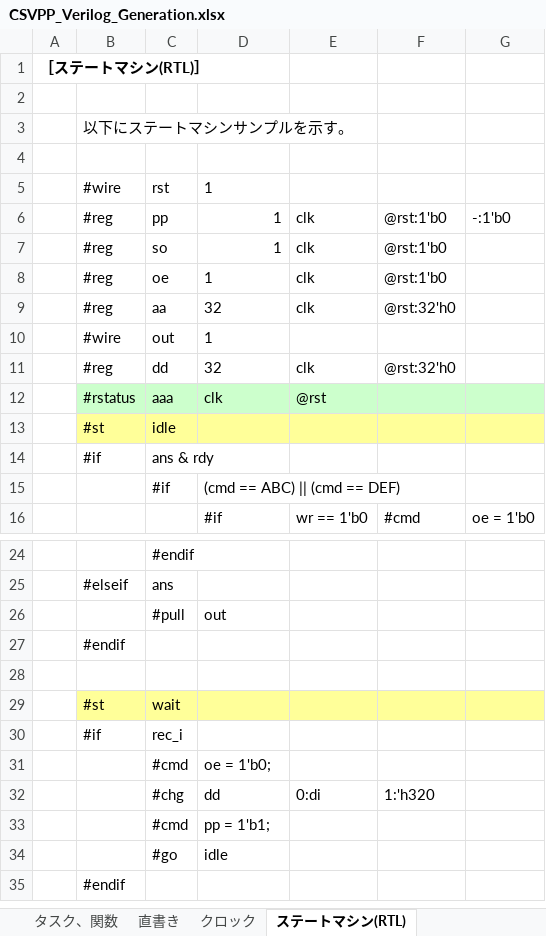
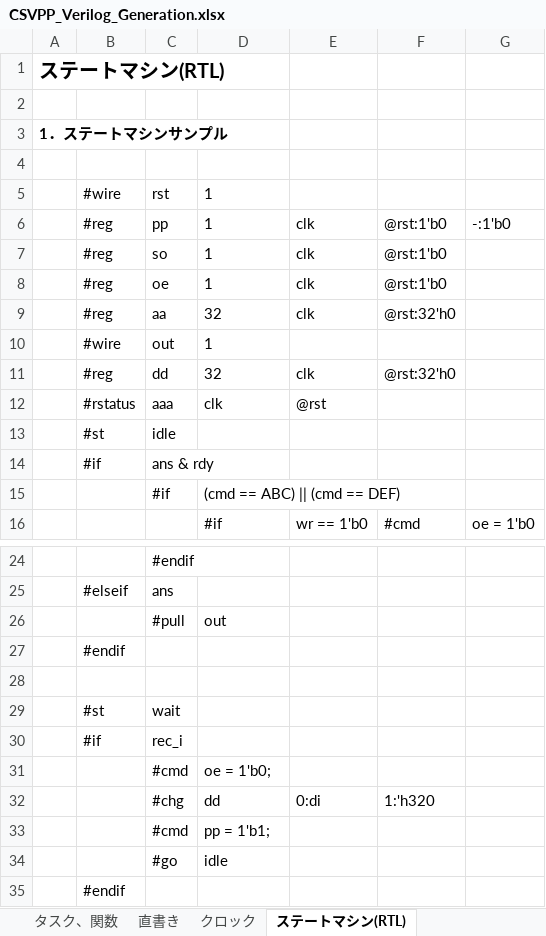
Before and after one commit to sky-seeker99/csvpp, an Excel workbook: csvpp_manual/CSVPP_Verilog_Generation.xlsx, sheet ステートマシン(RTL), drawn as a sheet; only a part is shown, gaps mark what is left out; values as stored, in another font and other column widths than the file's, no borders; charts and pictures not drawn; removed rows and columns are numbered as before the commit, all else as after; the diff covers the shown part only; the diff names each change by its address in the sheet, - before the commit and + after, or states it on an @@ line.

```diff
--- a/csvpp_manual/CSVPP_Verilog_Generation.xlsx (sheet ステートマシン(RTL))
+++ b/csvpp_manual/CSVPP_Verilog_Generation.xlsx (sheet ステートマシン(RTL))
-A1: ［ステートマシン(RTL)］
+A1: ステートマシン(RTL)
@@ A1 text size: larger @@
-row 3:  | 以下にステートマシンサンプルを示す。
+row 3: 1．ステートマシンサンプル
-D6:D7 alignment: right
+D6:D7 alignment: left
-B12:G12 fill: #CCFFCC
+B12:G12 fill: none
-B13:G13 fill: #FFFF99
+B13:G13 fill: none
-B29:G29 fill: #FFFF99
+B29:G29 fill: none
```
Also changed, not shown: 113 added rows elsewhere in this sheet, sheet サンプル, other sheet tabs, charts or pictures.
